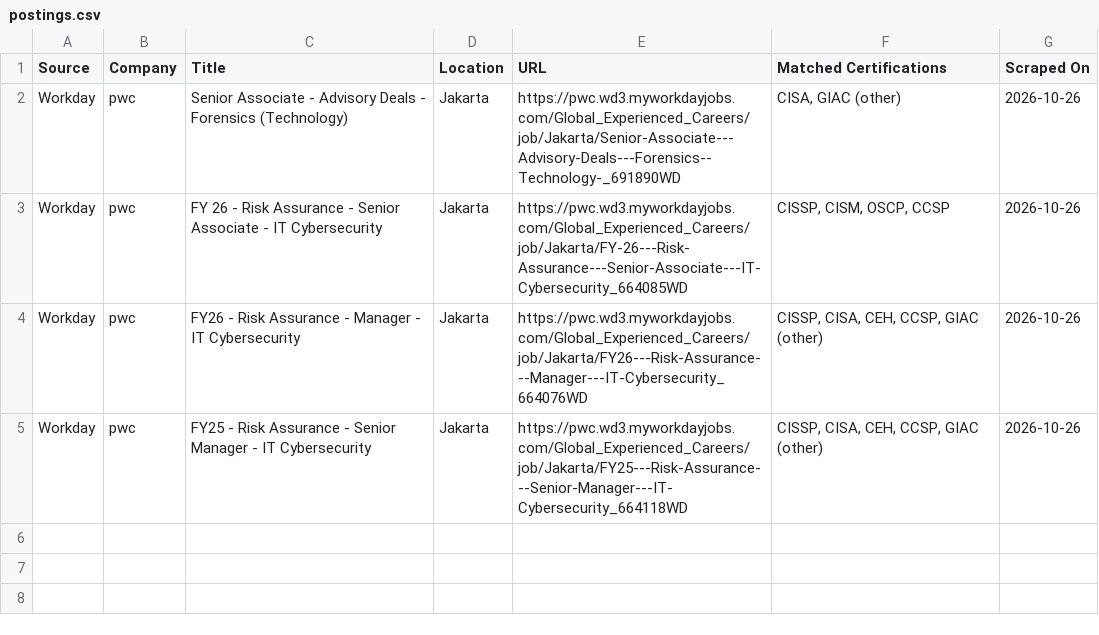
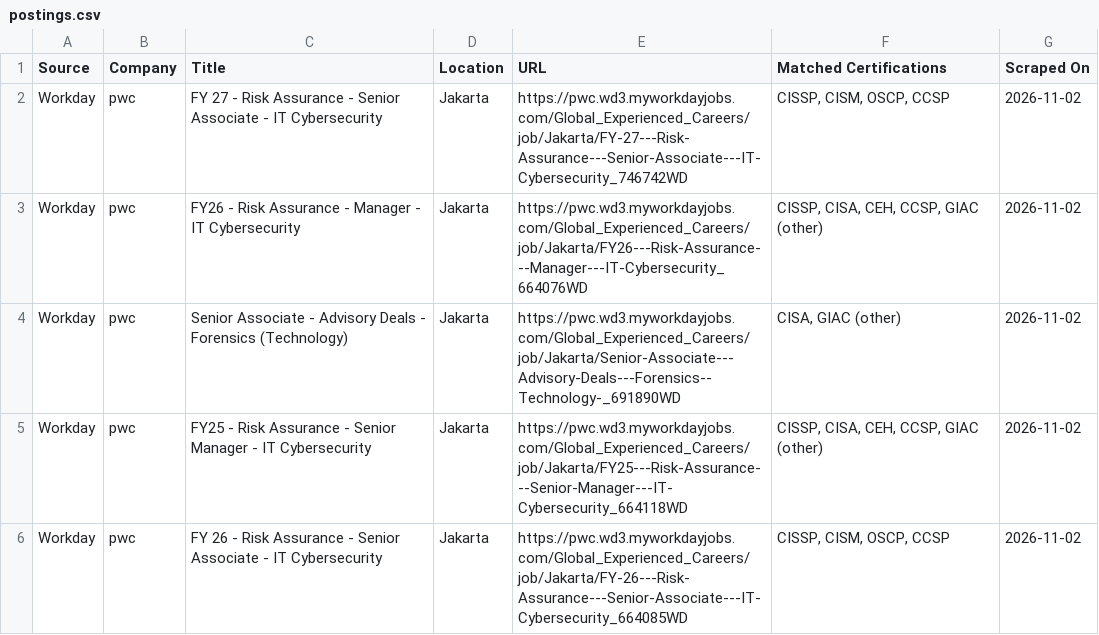
Before and after one commit to nathandotexe/certification-scraper, a CSV file: output/indonesia/data/postings.csv, drawn as a sheet.

```diff
--- a/output/indonesia/data/postings.csv
+++ b/output/indonesia/data/postings.csv
@@ -1,5 +1,6 @@
 Source,Company,Title,Location,URL,Matched Certifications,Scraped On
-Workday,pwc,Senior Associate - Advisory Deals - Forensics (Technology),Jakarta,https://pwc.wd3.myworkdayjobs.com/Global_Experienced_Careers/job/Jakarta/Senior-Associate---Advisory-Deals---Forensics--Technology-_691890WD,"CISA, GIAC (other)",2026-10-26
-Workday,pwc,FY 26 - Risk Assurance - Senior Associate - IT Cybersecurity,Jakarta,https://pwc.wd3.myworkdayjobs.com/Global_Experienced_Careers/job/Jakarta/FY-26---Risk-Assurance---Senior-Associate---IT-Cybersecurity_664085WD,"CISSP, CISM, OSCP, CCSP",2026-10-26
-Workday,pwc,FY26 - Risk Assurance - Manager - IT Cybersecurity,Jakarta,https://pwc.wd3.myworkdayjobs.com/Global_Experienced_Careers/job/Jakarta/FY26---Risk-Assurance---Manager---IT-Cybersecurity_664076WD,"CISSP, CISA, CEH, CCSP, GIAC (other)",2026-10-26
-Workday,pwc,FY25 - Risk Assurance - Senior Manager - IT Cybersecurity,Jakarta,https://pwc.wd3.myworkdayjobs.com/Global_Experienced_Careers/job/Jakarta/FY25---Risk-Assurance---Senior-Manager---IT-Cybersecurity_664118WD,"CISSP, CISA, CEH, CCSP, GIAC (other)",2026-10-26
+Workday,pwc,FY 27 - Risk Assurance - Senior Associate - IT Cybersecurity,Jakarta,https://pwc.wd3.myworkdayjobs.com/Global_Experienced_Careers/job/Jakarta/FY-27---Risk-Assurance---Senior-Associate---IT-Cybersecurity_746742WD,"CISSP, CISM, OSCP, CCSP",2026-11-02
+Workday,pwc,FY26 - Risk Assurance - Manager - IT Cybersecurity,Jakarta,https://pwc.wd3.myworkdayjobs.com/Global_Experienced_Careers/job/Jakarta/FY26---Risk-Assurance---Manager---IT-Cybersecurity_664076WD,"CISSP, CISA, CEH, CCSP, GIAC (other)",2026-11-02
+Workday,pwc,Senior Associate - Advisory Deals - Forensics (Technology),Jakarta,https://pwc.wd3.myworkdayjobs.com/Global_Experienced_Careers/job/Jakarta/Senior-Associate---Advisory-Deals---Forensics--Technology-_691890WD,"CISA, GIAC (other)",2026-11-02
+Workday,pwc,FY25 - Risk Assurance - Senior Manager - IT Cybersecurity,Jakarta,https://pwc.wd3.myworkdayjobs.com/Global_Experienced_Careers/job/Jakarta/FY25---Risk-Assurance---Senior-Manager---IT-Cybersecurity_664118WD,"CISSP, CISA, CEH, CCSP, GIAC (other)",2026-11-02
+Workday,pwc,FY 26 - Risk Assurance - Senior Associate - IT Cybersecurity,Jakarta,https://pwc.wd3.myworkdayjobs.com/Global_Experienced_Careers/job/Jakarta/FY-26---Risk-Assurance---Senior-Associate---IT-Cybersecurity_664085WD,"CISSP, CISM, OSCP, CCSP",2026-11-02
```
Also changed, not shown: output/data/certifications.csv, output/indonesia/data/certifications.csv, 33 other files.
